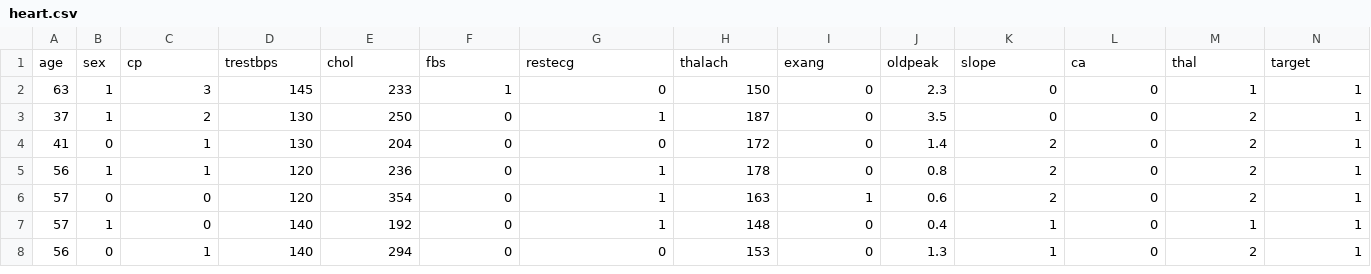
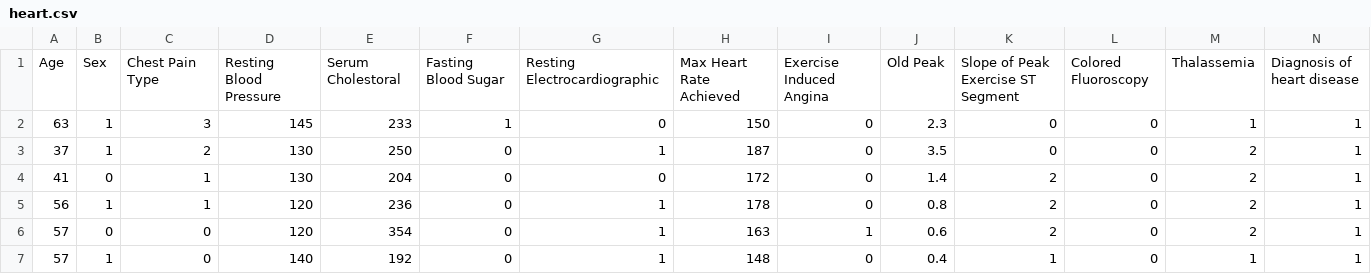
Before and after one commit to kulbushan/Heart-Disease-Analysis, a CSV file: heart.csv, drawn as a sheet; only a part is shown; the shorter side is filled out with more unchanged rows; removed rows and columns are numbered as before the commit, all else as after; the diff names each change by its address in the sheet, - before the commit and + after, or states it on an @@ line.

Commit message:
Update heart.csv

```diff
--- a/heart.csv
+++ b/heart.csv
-row 1: age | sex | cp | trestbps | chol | fbs | restecg | thalach | exang | oldpeak | slope | ca | thal | target
+row 1: Age | Sex | Chest Pain Type | Resting Blood Pressure | Serum Cholestoral | Fasting Blood Sugar | Resting Electrocardiographic | Max Heart Rate Achieved | Exercise Induced Angina | Old Peak | Slope of Peak Exercise ST Segment | Colored Fluoroscopy | Thalassemia | Diagnosis of heart disease
```
